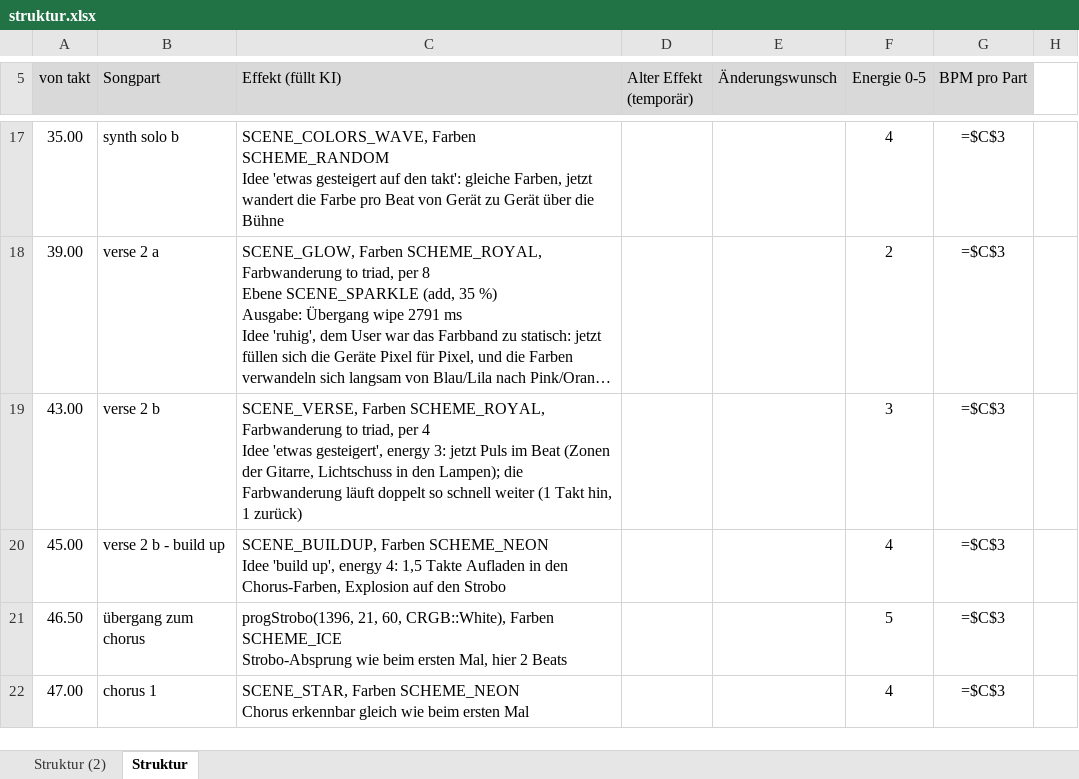
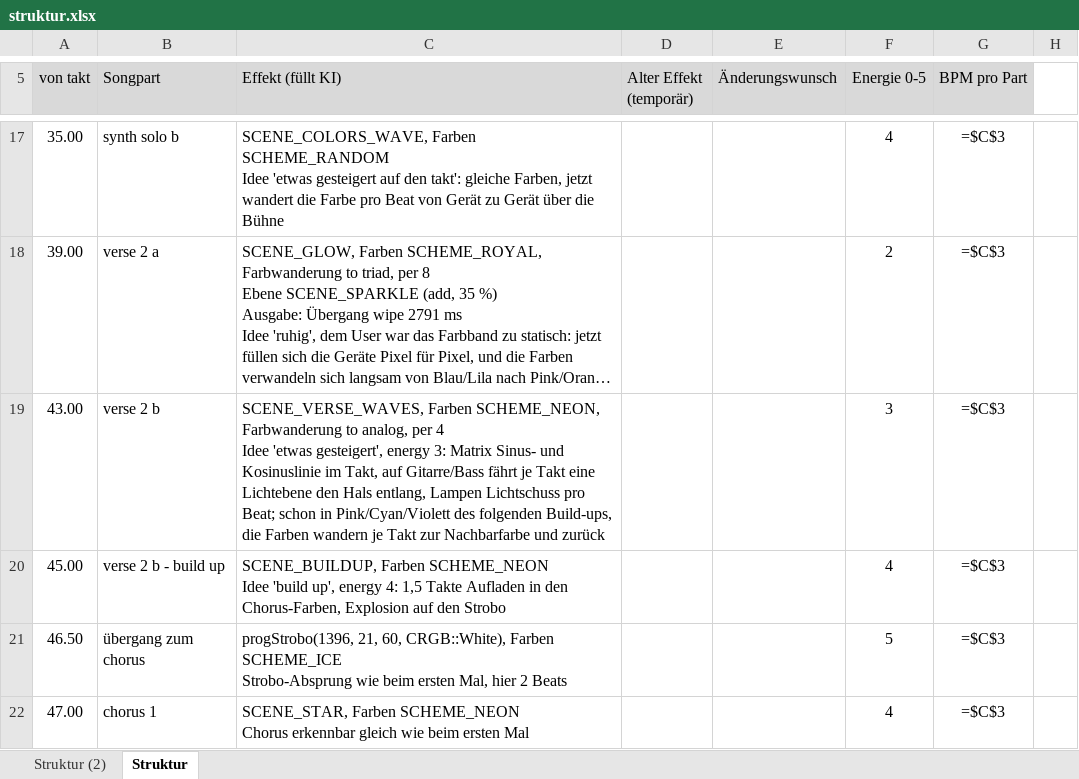
Before and after one commit to just4phil/LED-GIT_on_YULC, an Excel workbook: songs/AllTheThingsSheSaid_v1/quelle/struktur.xlsx, sheet Struktur, drawn as a sheet; only a part is shown, gaps mark what is left out; long unchanged cells end in …; values as stored, in another font and other column widths than the file's, no borders; formulas without a stored value are shown as written; ↵ is a line break in a cell; the diff names each change by its address in the sheet, - before the commit and + after, or states it on an @@ line.

```diff
--- a/songs/AllTheThingsSheSaid_v1/quelle/struktur.xlsx (sheet Struktur)
+++ b/songs/AllTheThingsSheSaid_v1/quelle/struktur.xlsx (sheet Struktur)
-C19 (Effekt (füllt KI)): SCENE_VERSE, Farben SCHEME_ROYAL, Farbwanderung to triad, per 4 ↵ Idee 'etwas gesteigert', energy 3: jetzt Puls im Beat (Zonen der Gitarre, Lichtschuss in den Lampen); die Farbwanderung läuft doppelt so schnell weiter (1 Takt hin, 1 zurück)
+C19 (Effekt (füllt KI)): SCENE_VERSE_WAVES, Farben SCHEME_NEON, Farbwanderung to analog, per 4 ↵ Idee 'etwas gesteigert', energy 3: Matrix Sinus- und Kosinuslinie im Takt, auf Gitarre/Bass fährt je Takt eine Lichtebene den Hals entlang, Lampen Lichtschuss pro Beat; schon in Pink/Cyan/Violett des folgenden Build-ups, die Farben wandern je Takt zur Nachbarfarbe und zurück
```
Also changed, not shown: 6 other files.
